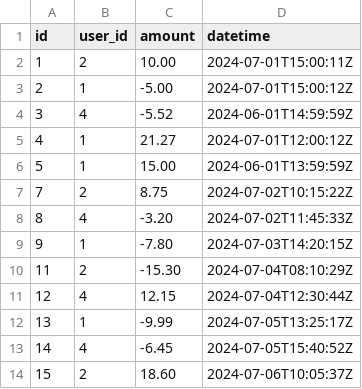
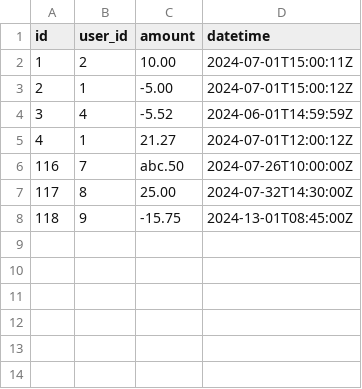
Before and after one commit to Sirpyerre/fintech-backend, a CSV file: history.csv, drawn as a sheet; removed rows and columns are numbered as before the commit, all else as after; the diff names each change by its address in the sheet, - before the commit and + after, or states it on an @@ line.

```diff
--- a/history.csv
+++ b/history.csv
-row 6: 5 | 1 | 15.00 | 2024-06-01T13:59:59Z
-row 7: 7 | 2 | 8.75 | 2024-07-02T10:15:22Z
-row 8: 8 | 4 | -3.20 | 2024-07-02T11:45:33Z
-row 9: 9 | 1 | -7.80 | 2024-07-03T14:20:15Z
-row 10: 11 | 2 | -15.30 | 2024-07-04T08:10:29Z
-row 11: 12 | 4 | 12.15 | 2024-07-04T12:30:44Z
-row 12: 13 | 1 | -9.99 | 2024-07-05T13:25:17Z
-row 13: 14 | 4 | -6.45 | 2024-07-05T15:40:52Z
-row 14: 15 | 2 | 18.60 | 2024-07-06T10:05:37Z
+row 6: 116 | 7 | abc.50 | 2024-07-26T10:00:00Z
+row 7: 117 | 8 | 25.00 | 2024-07-32T14:30:00Z
+row 8: 118 | 9 | -15.75 | 2024-13-01T08:45:00Z
```
Also changed, not shown: 6 other files.
